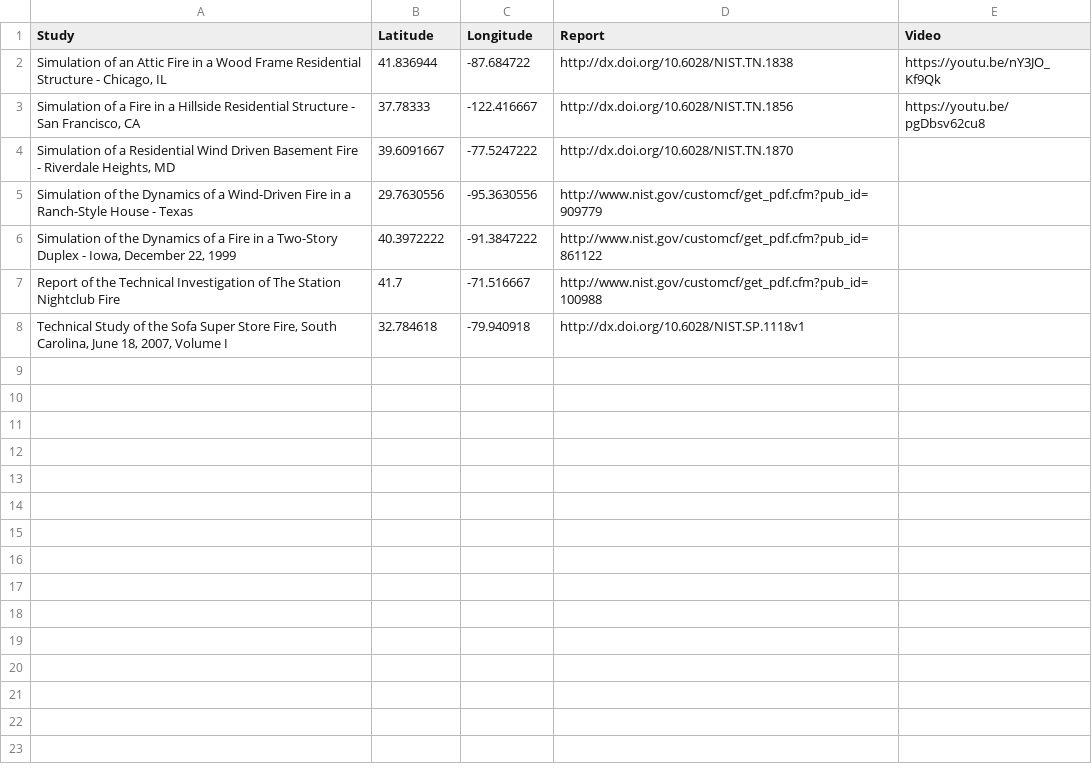
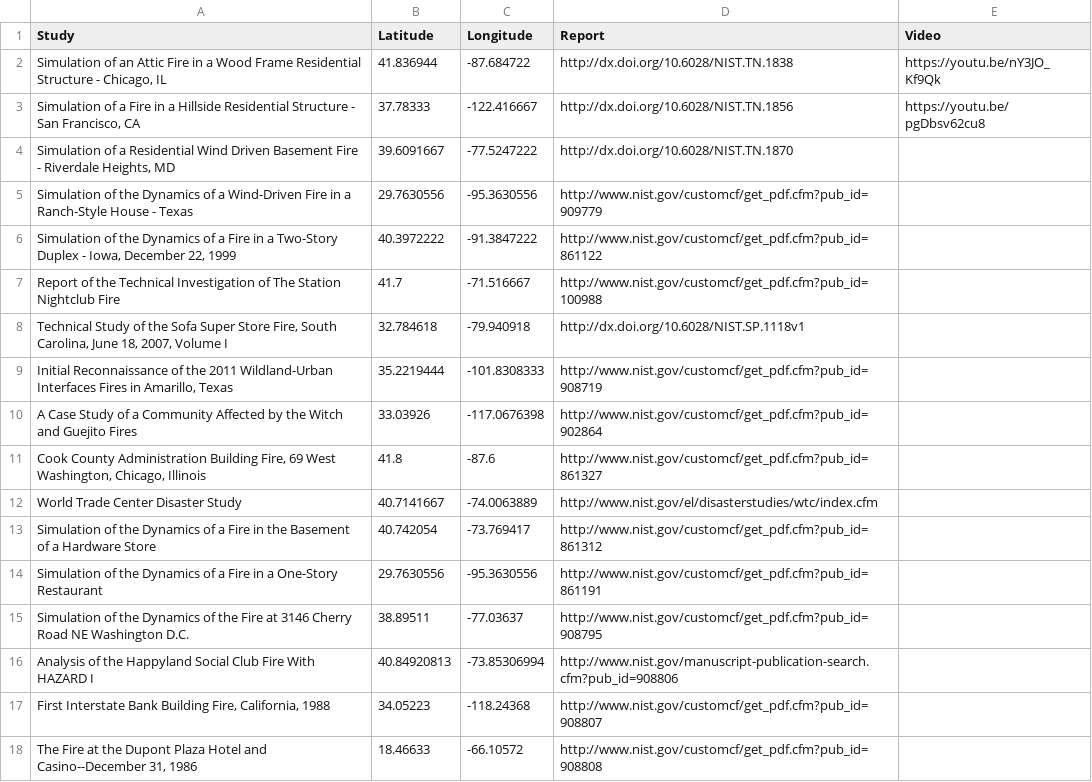
Before and after one commit to cweinschenk/cweinschenk, a CSV file: Map_Plotting/study_data.csv, drawn as a sheet; the diff names each change by its address in the sheet, - before the commit and + after, or states it on an @@ line.

```diff
--- a/Map_Plotting/study_data.csv
+++ b/Map_Plotting/study_data.csv
+row 9: Initial Reconnaissance of the 2011 Wildland-Urban Interfaces Fires in Amarillo, Texas | 35.2219444 | -101.8308333 | http://www.nist.gov/customcf/get_pdf.cfm?pub_id=908719
+row 10: A Case Study of a Community Affected by the Witch and Guejito Fires | 33.03926 | -117.0676398 | http://www.nist.gov/customcf/get_pdf.cfm?pub_id=902864
+row 11: Cook County Administration Building Fire, 69 West Washington, Chicago, Illinois | 41.8 | -87.6 | http://www.nist.gov/customcf/get_pdf.cfm?pub_id=861327
+row 12: World Trade Center Disaster Study | 40.7141667 | -74.0063889 | http://www.nist.gov/el/disasterstudies/wtc/index.cfm
+row 13: Simulation of the Dynamics of a Fire in the Basement of a Hardware Store | 40.742054 | -73.769417 | http://www.nist.gov/customcf/get_pdf.cfm?pub_id=861312
+row 14: Simulation of the Dynamics of a Fire in a One-Story Restaurant | 29.7630556 | -95.3630556 | http://www.nist.gov/customcf/get_pdf.cfm?pub_id=861191
+row 15: Simulation of the Dynamics of the Fire at 3146 Cherry Road NE Washington D.C. | 38.89511 | -77.03637 | http://www.nist.gov/customcf/get_pdf.cfm?pub_id=908795
+row 16: Analysis of the Happyland Social Club Fire With HAZARD I | 40.84920813 | -73.85306994 | http://www.nist.gov/manuscript-publication-search.cfm?pub_id=908806
+row 17: First Interstate Bank Building Fire, California, 1988 | 34.05223 | -118.24368 | http://www.nist.gov/customcf/get_pdf.cfm?pub_id=908807
+row 18: The Fire at the Dupont Plaza Hotel and Casino--December 31, 1986 | 18.46633 | -66.10572 | http://www.nist.gov/customcf/get_pdf.cfm?pub_id=908808
```
Also changed, not shown: 2 other files.
